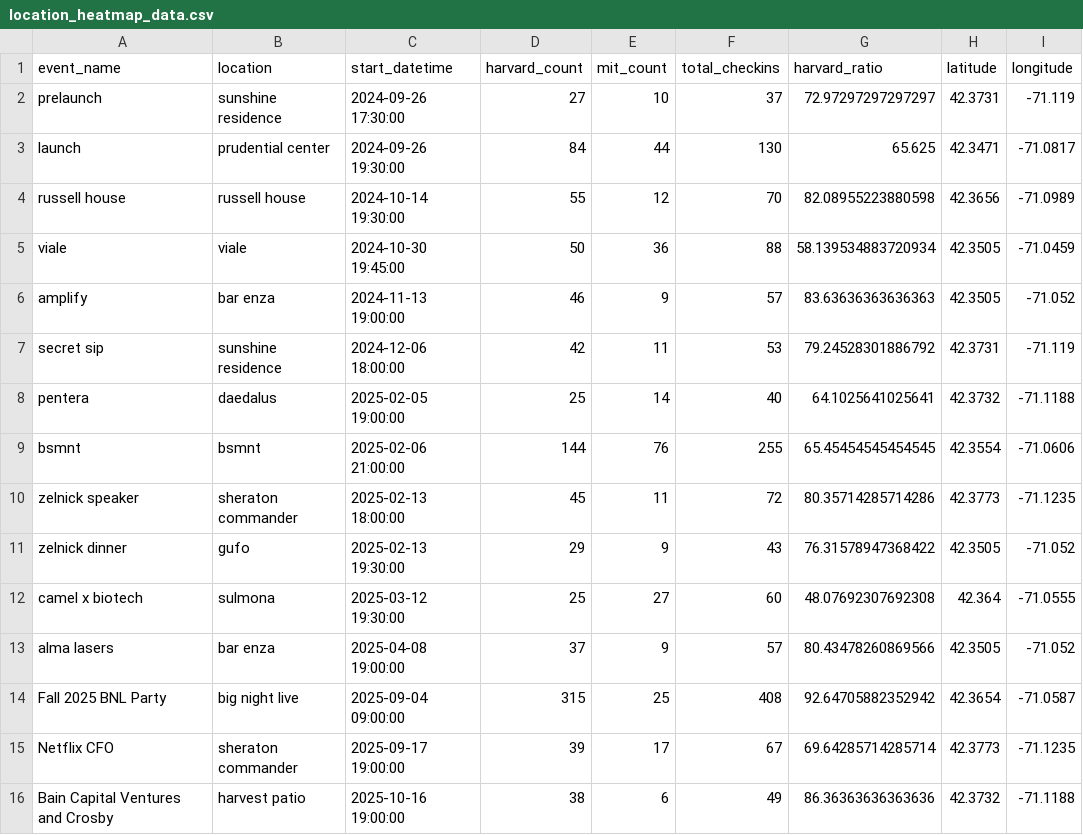
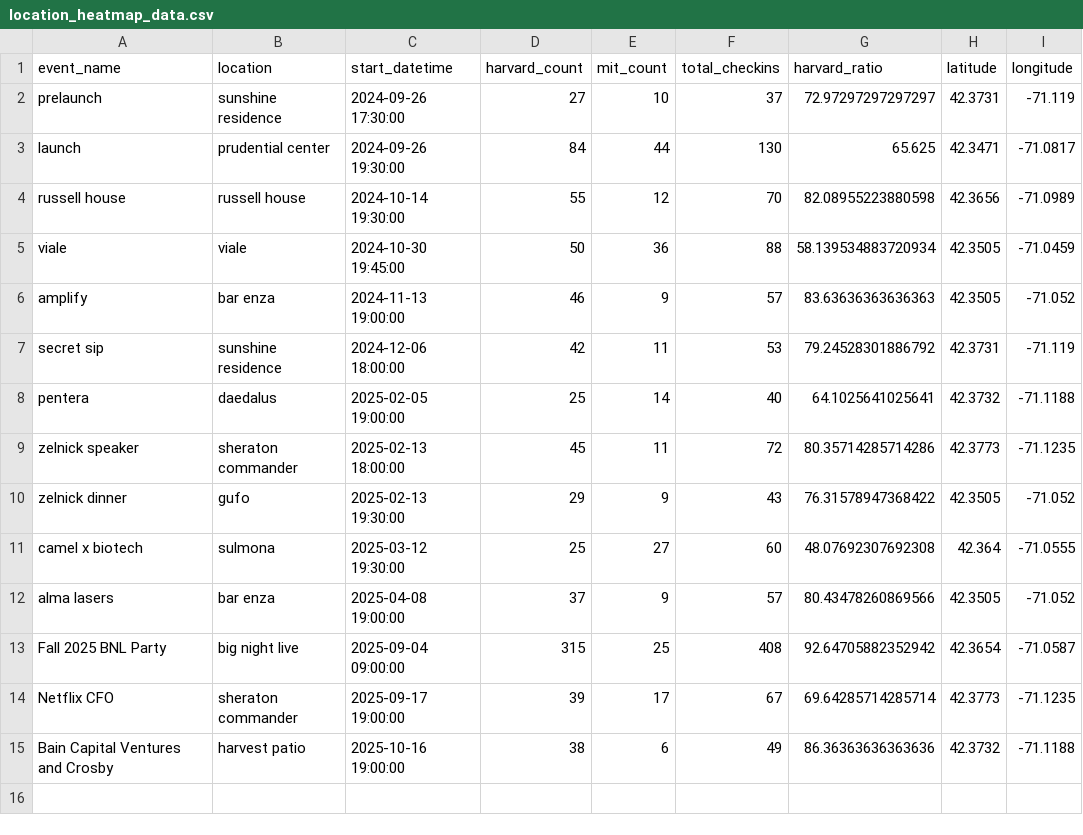
Before and after one commit to zachabrams1/camel-data-analysis, a CSV file: analysis_outputs/location_heatmap_data.csv, drawn as a sheet.

Commit message:
Add location pie chart analysis and update migration tools

```diff
--- a/analysis_outputs/location_heatmap_data.csv
+++ b/analysis_outputs/location_heatmap_data.csv
@@ -8,3 +8,2 @@ secret sip,sunshine residence,2024-12-06 18:00:00,42,11,53,79.24528301886792,42.
 pentera,daedalus,2025-02-05 19:00:00,25,14,40,64.1025641025641,42.3732,-71.1188
-bsmnt,bsmnt,2025-02-06 21:00:00,144,76,255,65.45454545454545,42.3554,-71.0606
 zelnick speaker,sheraton commander,2025-02-13 18:00:00,45,11,72,80.35714285714286,42.3773,-71.1235
```
Also changed, not shown: 9 other files.
